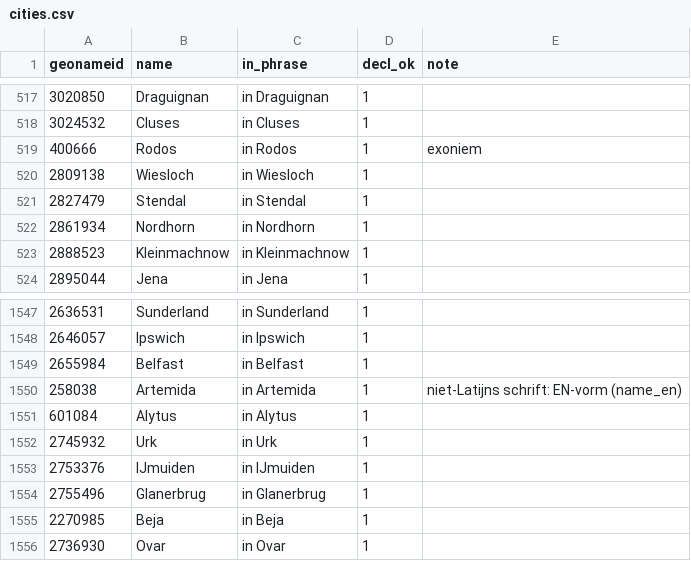
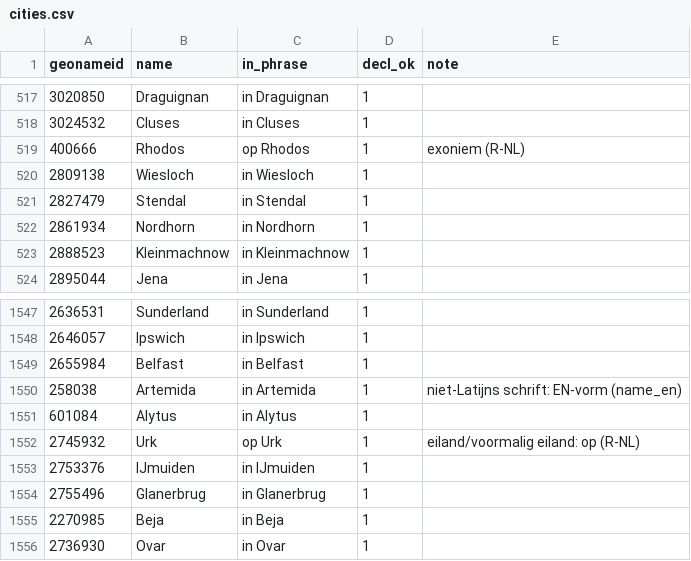
Before and after one commit to hemptoon/blokvolt-rs, a CSV file: content/world/i18n/nl/cities.csv, drawn as a sheet; only a part is shown, gaps mark what is left out.

```diff
--- a/content/world/i18n/nl/cities.csv
+++ b/content/world/i18n/nl/cities.csv
@@ -518,3 +518,3 @@ geonameid,name,in_phrase,decl_ok,note
 3024532,Cluses,in Cluses,1,
-400666,Rodos,in Rodos,1,exoniem
+400666,Rhodos,op Rhodos,1,exoniem (R-NL)
 2809138,Wiesloch,in Wiesloch,1,
@@ -1551,3 +1551,3 @@ geonameid,name,in_phrase,decl_ok,note
 601084,Alytus,in Alytus,1,
-2745932,Urk,in Urk,1,
+2745932,Urk,op Urk,1,eiland/voormalig eiland: op (R-NL)
 2753376,IJmuiden,in IJmuiden,1,
```
Also changed, not shown: content/world/i18n/nl/countries.csv.
